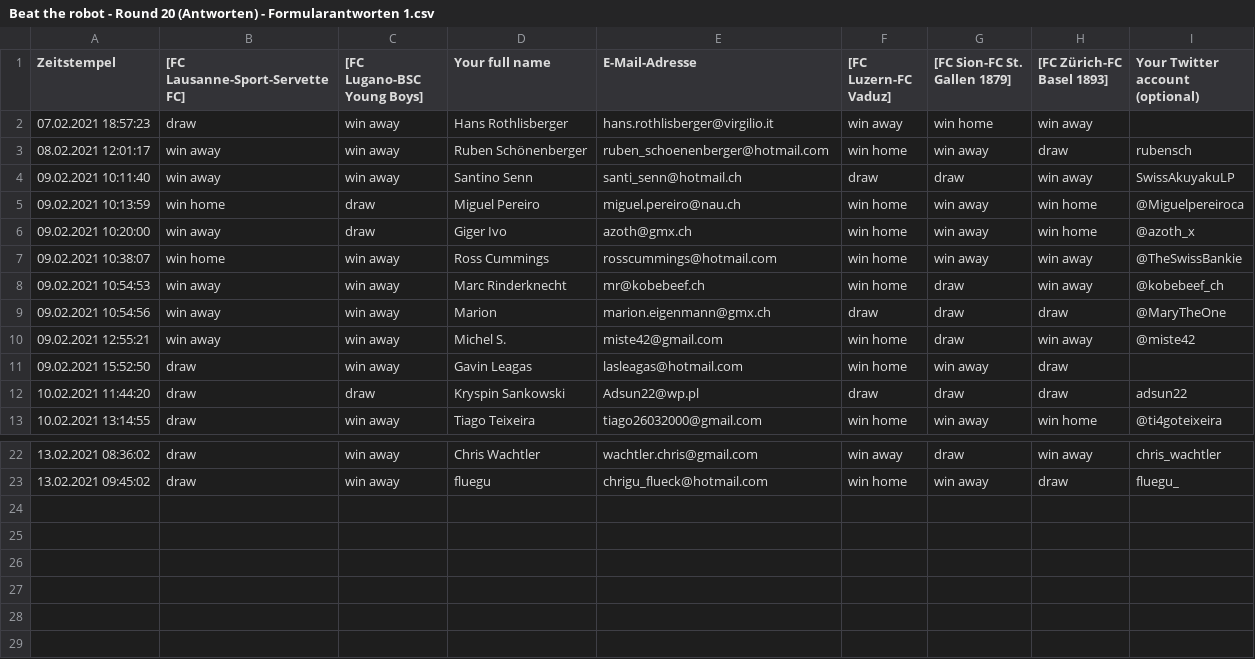
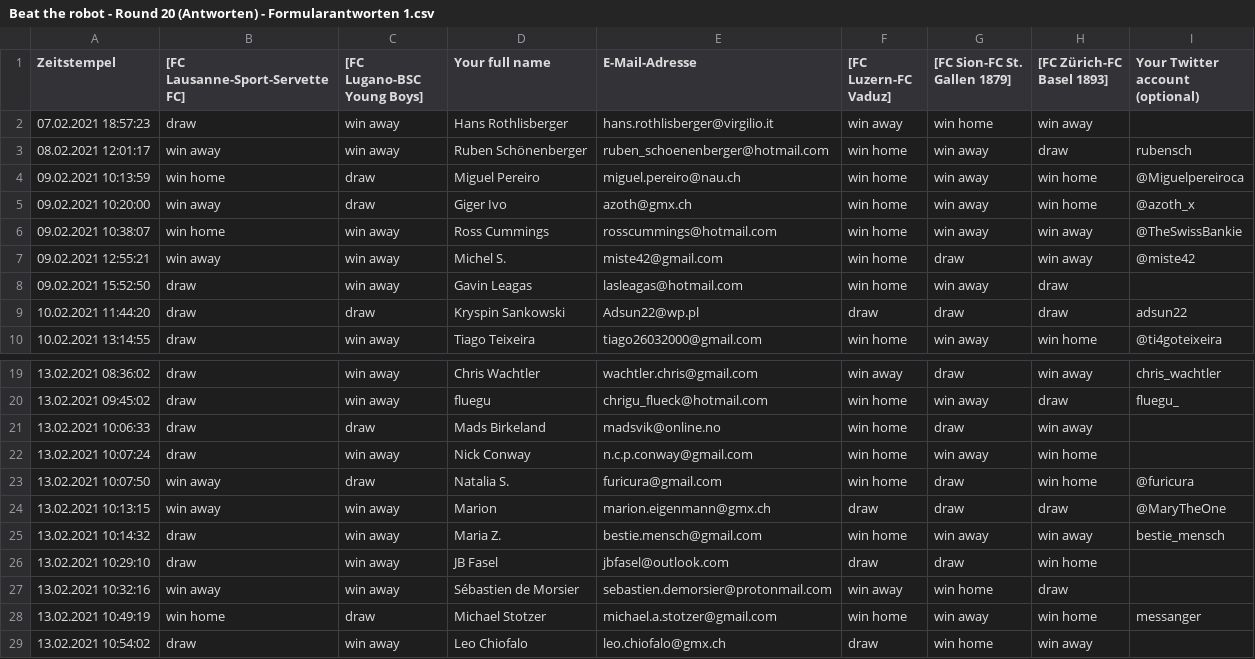
Before and after one commit to awp-finanznachrichten/predictions, a CSV file: BeatTheRobot/Beat the robot - Round 20 (Antworten) - Formularantworten 1.csv, drawn as a sheet; only a part is shown, gaps mark what is left out; removed rows and columns are numbered as before the commit, all else as after; the diff names each change by its address in the sheet, - before the commit and + after, or states it on an @@ line.

```diff
--- a/BeatTheRobot/Beat the robot - Round 20 (Antworten) - Formularantworten 1.csv
+++ b/BeatTheRobot/Beat the robot - Round 20 (Antworten) - Formularantworten 1.csv
-row 4: 09.02.2021 10:11:40 | win away | win away | Santino Senn | santi_senn@hotmail.ch | draw | draw | win away | SwissAkuyakuLP
-row 8: 09.02.2021 10:54:53 | win away | win away | Marc Rinderknecht | mr@kobebeef.ch | win home | draw | win away | @kobebeef_ch
-row 9: 09.02.2021 10:54:56 | win away | win away | Marion | marion.eigenmann@gmx.ch | draw | draw | draw | @MaryTheOne
+row 21: 13.02.2021 10:06:33 | draw | draw | Mads Birkeland | madsvik@online.no | win home | draw | win away
+row 22: 13.02.2021 10:07:24 | draw | win away | Nick Conway | n.c.p.conway@gmail.com | win home | win away | win home
+row 23: 13.02.2021 10:07:50 | win away | draw | Natalia S. | furicura@gmail.com | win home | draw | win home | @furicura
+row 24: 13.02.2021 10:13:15 | win away | win away | Marion | marion.eigenmann@gmx.ch | draw | draw | draw | @MaryTheOne
+row 25: 13.02.2021 10:14:32 | draw | win away | Maria Z. | bestie.mensch@gmail.com | win home | win away | win away | bestie_mensch
+row 26: 13.02.2021 10:29:10 | draw | win away | JB Fasel | jbfasel@outlook.com | draw | draw | win home
+row 27: 13.02.2021 10:32:16 | win away | win away | Sébastien de Morsier | sebastien.demorsier@protonmail.com | win away | win home | draw
+row 28: 13.02.2021 10:49:19 | win home | draw | Michael Stotzer | michael.a.stotzer@gmail.com | win home | win away | win home | messanger
+row 29: 13.02.2021 10:54:02 | draw | win away | Leo Chiofalo | leo.chiofalo@gmx.ch | draw | win home | win away
```
Also changed, not shown: Output/Leaderboard_BeatTheRobot.csv, Output/Performance_BeatTheRobot.csv, 10 other files.
